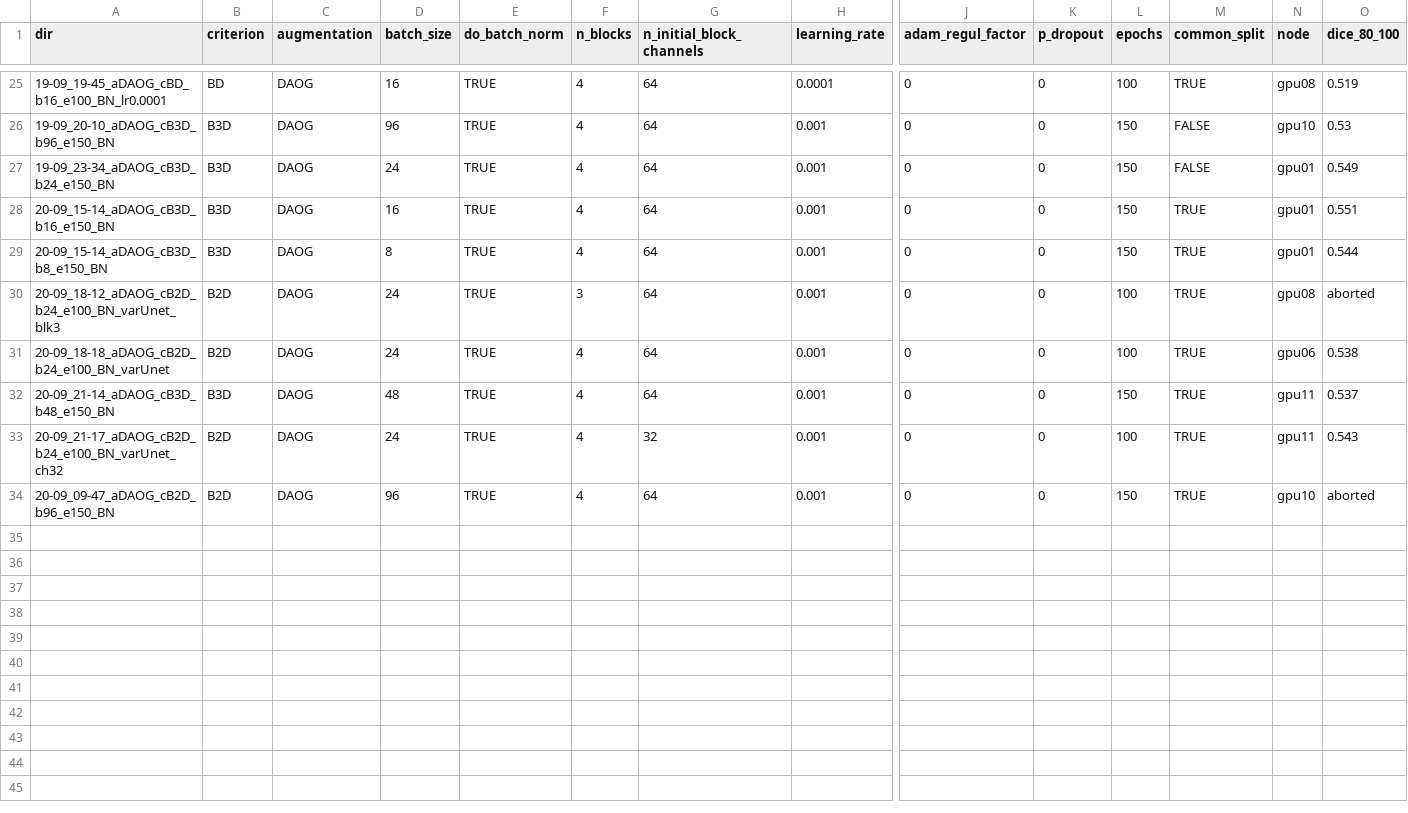
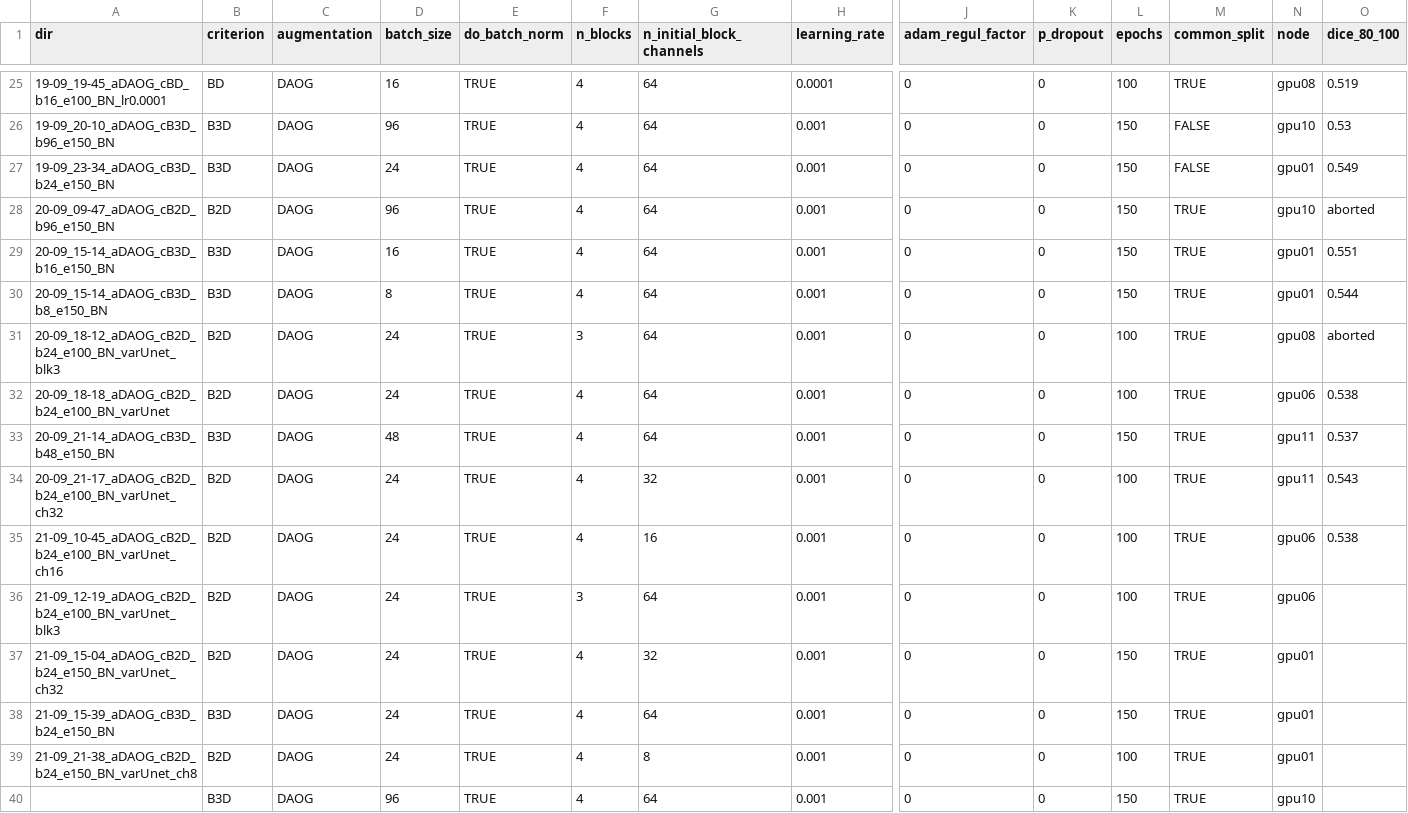
Before and after one commit to CarlaSa/AML_project, a CSV file: artifacts/unet_training_runs.csv, drawn as a sheet; only a part is shown, gaps mark what is left out; addresses are those after the commit; rows hold the shown columns only; the diff names each change by its address in the sheet, - before the commit and + after, or states it on an @@ line.

Commit message:
update job table

```diff
--- a/artifacts/unet_training_runs.csv
+++ b/artifacts/unet_training_runs.csv
+row 28: 20-09_09-47_aDAOG_cB2D_b96_e150_BN | B2D | DAOG | 96 | TRUE | 4 | 64 | 0.001 | 0 | 0 | 150 | TRUE | gpu10 | aborted
+row 35: 21-09_10-45_aDAOG_cB2D_b24_e100_BN_varUnet_ch16 | B2D | DAOG | 24 | TRUE | 4 | 16 | 0.001 | 0 | 0 | 100 | TRUE | gpu06 | 0.538
+row 36: 21-09_12-19_aDAOG_cB2D_b24_e100_BN_varUnet_blk3 | B2D | DAOG | 24 | TRUE | 3 | 64 | 0.001 | 0 | 0 | 100 | TRUE | gpu06
+row 37: 21-09_15-04_aDAOG_cB2D_b24_e150_BN_varUnet_ch32 | B2D | DAOG | 24 | TRUE | 4 | 32 | 0.001 | 0 | 0 | 150 | TRUE | gpu01
+row 38: 21-09_15-39_aDAOG_cB3D_b24_e150_BN | B3D | DAOG | 24 | TRUE | 4 | 64 | 0.001 | 0 | 0 | 150 | TRUE | gpu01
+row 39: 21-09_21-38_aDAOG_cB2D_b24_e150_BN_varUnet_ch8 | B2D | DAOG | 24 | TRUE | 4 | 8 | 0.001 | 0 | 0 | 100 | TRUE | gpu01
-A40 (dir): 20-09_09-47_aDAOG_cB2D_b96_e150_BN
+A40 (dir): (empty)
-B40 (criterion): B2D
+B40 (criterion): B3D
-O40 (dice_80_100): aborted
+O40 (dice_80_100): (empty)
```
